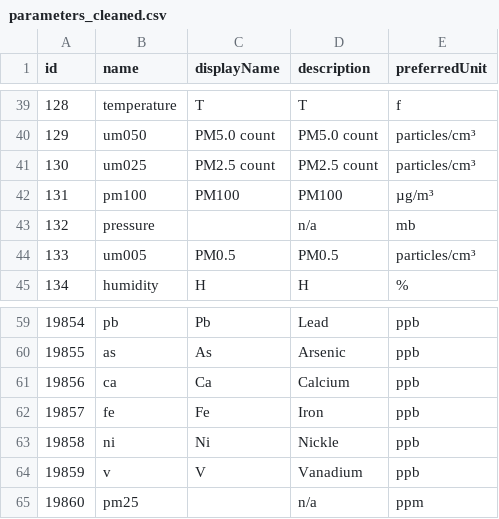
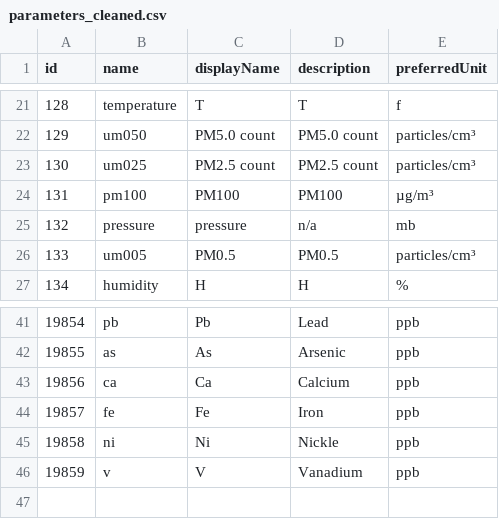
Before and after one commit to alanaadams/Project3_AirQualifiers, a CSV file: data/parameters_cleaned.csv, drawn as a sheet; only a part is shown, gaps mark what is left out; the diff covers the shown part only.

```diff
--- a/data/parameters_cleaned.csv
+++ b/data/parameters_cleaned.csv
@@ -42,3 +24,3 @@ id,name,displayName,description,preferredUnit
 131,pm100,PM100,PM100,µg/m³
-132,pressure,,n/a,mb
+132,pressure,pressure,n/a,mb
 133,um005,PM0.5,PM0.5,particles/cm³
@@ -64,2 +46 @@ id,name,displayName,description,preferredUnit
 19859,v,V,Vanadium,ppb
-19860,pm25,,n/a,ppm
```
Also changed, not shown: 18 removed rows and 1 edited cell elsewhere in this file, data/locations_cleaned.csv, 5 other files.
